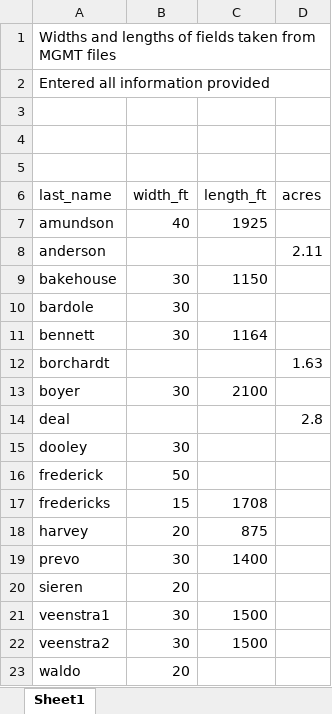
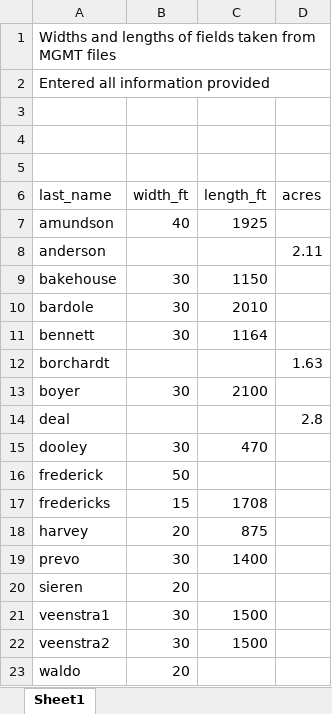
Before and after one commit to vanichols/PFI_CanWeReduceN, an Excel workbook: data_raw/byhand_cooperator-field-size.xlsx, sheet Sheet1, drawn as a sheet; values as stored, in another font and other column widths than the file's, no borders; the diff names each change by its address in the sheet, - before the commit and + after, or states it on an @@ line.

```diff
--- a/data_raw/byhand_cooperator-field-size.xlsx (sheet Sheet1)
+++ b/data_raw/byhand_cooperator-field-size.xlsx (sheet Sheet1)
-C10 (length_ft): (empty)
+C10 (length_ft): 2010
-C15 (length_ft): (empty)
+C15 (length_ft): 470
```
Also changed, not shown: 56 other files.
